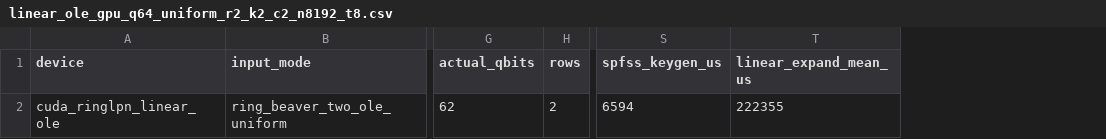
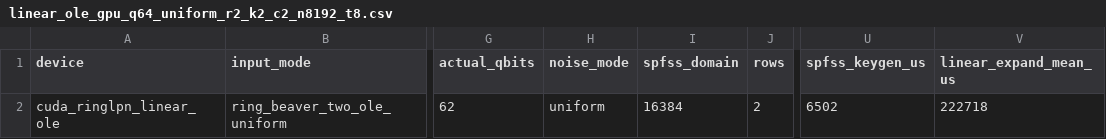
Before and after one commit to mottopanikeiku/EzPC, a CSV file: GPU-MPC/ringlpn/results/linear_ole_gpu_q64_uniform_r2_k2_c2_n8192_t8.csv, drawn as a sheet; only a part is shown, gaps mark what is left out; addresses are those after the commit; the diff names each change by its address in the sheet, - before the commit and + after, or states it on an @@ line.

Commit message:
Refresh Ring-LPN smoke verification results

```diff
--- a/GPU-MPC/ringlpn/results/linear_ole_gpu_q64_uniform_r2_k2_c2_n8192_t8.csv
+++ b/GPU-MPC/ringlpn/results/linear_ole_gpu_q64_uniform_r2_k2_c2_n8192_t8.csv
+column H (noise_mode), row 2: uniform
+column I (spfss_domain), row 2: 16384
-U2 (spfss_keygen_us): 6594
+U2 (spfss_keygen_us): 6502
-V2 (linear_expand_mean_us): 222355
+V2 (linear_expand_mean_us): 222718
```
Also changed, not shown: GPU-MPC/ringlpn/results/linear_ole_gpu_q64_regular_r2_k2_c2_n8192_t8.csv, GPU-MPC/ringlpn/results/ole_gpu_q64_regular_c2_t8_smoke.csv, 9 other files.
